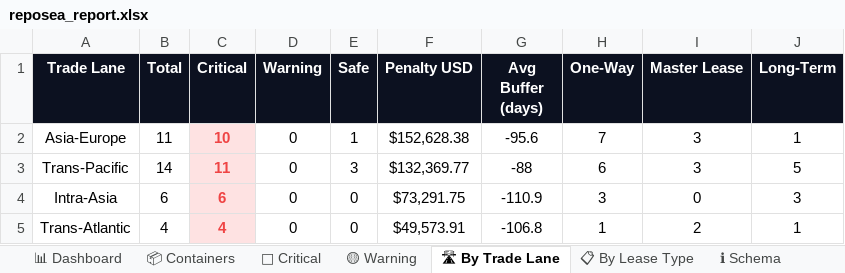
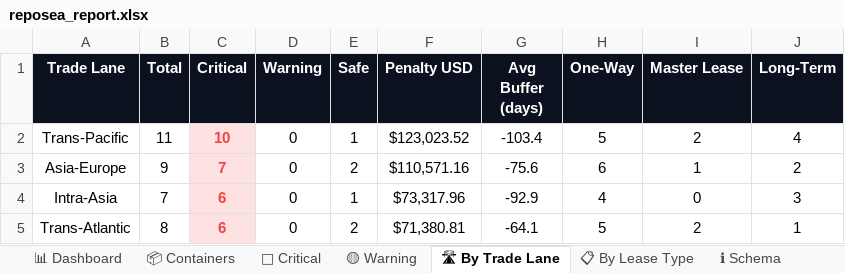
Before and after one commit to rahulmistry18/-Reposea_container_optimizer, an Excel workbook: data/exports/reposea_report.xlsx, sheet 🛣 By Trade Lane, drawn as a sheet; values as stored, in another font and other column widths than the file's, no borders; charts and pictures not drawn; removed rows and columns are numbered as before the commit, all else as after; the diff names each change by its address in the sheet, - before the commit and + after, or states it on an @@ line.

```diff
--- a/data/exports/reposea_report.xlsx (sheet 🛣 By Trade Lane)
+++ b/data/exports/reposea_report.xlsx (sheet 🛣 By Trade Lane)
-row 2: Asia-Europe | 11 | 10 | 0 | 1 | $152,628.38 | -95.6 | 7 | 3 | 1
-B2 (Total): 14
+B2 (Total): 11
-C2 (Critical): 11
+C2 (Critical): 10
-E2 (Safe): 3
+E2 (Safe): 1
-F2 (Penalty USD): $132,369.77
+F2 (Penalty USD): $123,023.52
-G2 (Avg Buffer (days)): -88
+G2 (Avg Buffer (days)): -103.4
-H2 (One-Way): 6
+H2 (One-Way): 5
-I2 (Master Lease): 3
+I2 (Master Lease): 2
-J2 (Long-Term): 5
+J2 (Long-Term): 4
+row 3: Asia-Europe | 9 | 7 | 0 | 2 | $110,571.16 | -75.6 | 6 | 1 | 2
-B4 (Total): 6
+B4 (Total): 7
-E4 (Safe): 0
+E4 (Safe): 1
-F4 (Penalty USD): $73,291.75
+F4 (Penalty USD): $73,317.96
-G4 (Avg Buffer (days)): -110.9
+G4 (Avg Buffer (days)): -92.9
-H4 (One-Way): 3
+H4 (One-Way): 4
-B5 (Total): 4
+B5 (Total): 8
-C5 (Critical): 4
+C5 (Critical): 6
-E5 (Safe): 0
+E5 (Safe): 2
-F5 (Penalty USD): $49,573.91
+F5 (Penalty USD): $71,380.81
-G5 (Avg Buffer (days)): -106.8
+G5 (Avg Buffer (days)): -64.1
-H5 (One-Way): 1
+H5 (One-Way): 5
```
Also changed, not shown: sheet 📦 Containers, sheet 🔴 Critical, sheet 📊 Dashboard, sheet 📋 By Lease Type, 7 other files.
